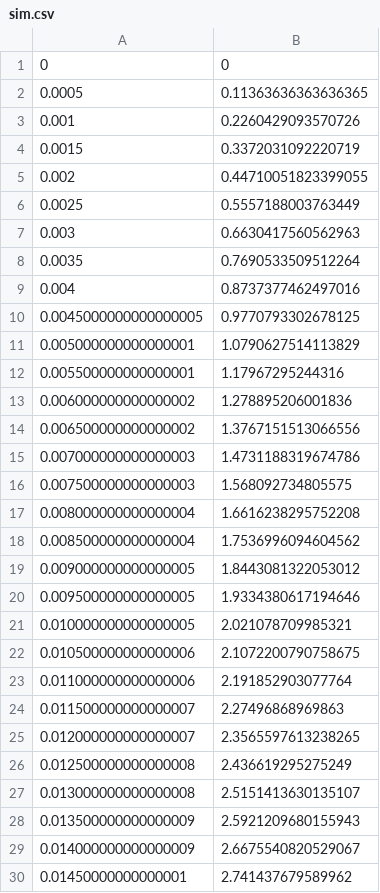
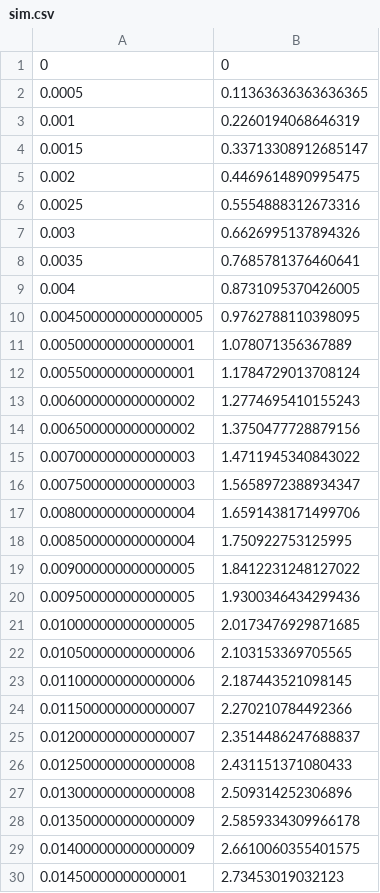
Before and after one commit to 2crabs/MLCC-Experiment, a CSV file: data/sim.csv, drawn as a sheet; only a part is shown; the diff covers the shown part only.

```diff
--- a/data/sim.csv
+++ b/data/sim.csv
@@ -2,29 +2,29 @@
 0.0005,0.11363636363636365
-0.001,0.2260429093570726
-0.0015,0.3372031092220719
-0.002,0.44710051823399055
-0.0025,0.5557188003763449
-0.003,0.6630417560562963
-0.0035,0.7690533509512264
-0.004,0.8737377462497016
-0.0045000000000000005,0.9770793302678125
-0.005000000000000001,1.0790627514113829
-0.005500000000000001,1.17967295244316
-0.006000000000000002,1.278895206001836
-0.006500000000000002,1.3767151513066556
-0.007000000000000003,1.4731188319674786
-0.007500000000000003,1.568092734805575
-0.008000000000000004,1.6616238295752208
-0.008500000000000004,1.7536996094604562
-0.009000000000000005,1.8443081322053012
-0.009500000000000005,1.9334380617194646
-0.010000000000000005,2.021078709985321
-0.010500000000000006,2.1072200790758675
-0.011000000000000006,2.191852903077764
-0.011500000000000007,2.27496868969863
-0.012000000000000007,2.3565597613238265
-0.012500000000000008,2.436619295275249
-0.013000000000000008,2.5151413630135107
-0.013500000000000009,2.5921209680155943
-0.014000000000000009,2.6675540820529067
-0.01450000000000001,2.741437679589962
+0.001,0.2260194068646319
+0.0015,0.33713308912685147
+0.002,0.4469614890995475
+0.0025,0.5554888312673316
+0.003,0.6626995137894326
+0.0035,0.7685781376460641
+0.004,0.8731095370426005
+0.0045000000000000005,0.9762788110398095
+0.005000000000000001,1.078071356367889
+0.005500000000000001,1.1784729013708124
+0.006000000000000002,1.2774695410155243
+0.006500000000000002,1.3750477728879156
+0.007000000000000003,1.4711945340843022
+0.007500000000000003,1.5658972388934347
+0.008000000000000004,1.6591438171499706
+0.008500000000000004,1.750922753125995
+0.009000000000000005,1.8412231248127022
+0.009500000000000005,1.9300346434299436
+0.010000000000000005,2.0173476929871685
+0.010500000000000006,2.103153369705565
+0.011000000000000006,2.187443521098145
+0.011500000000000007,2.270210784492366
+0.012000000000000007,2.3514486247688837
+0.012500000000000008,2.431151371080433
+0.013000000000000008,2.509314252306896
+0.013500000000000009,2.5859334309966178
+0.014000000000000009,2.6610060355401575
+0.01450000000000001,2.73453019032123
```
Also changed, not shown: 171 edited cells elsewhere in this file, data/22u6v3.csv, 18 other files.
